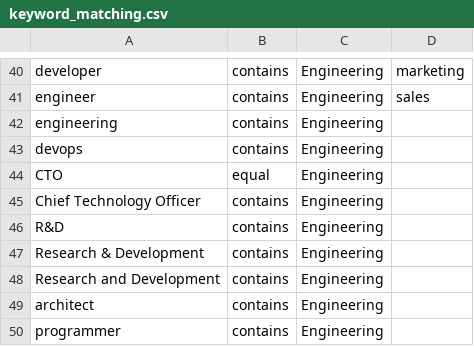
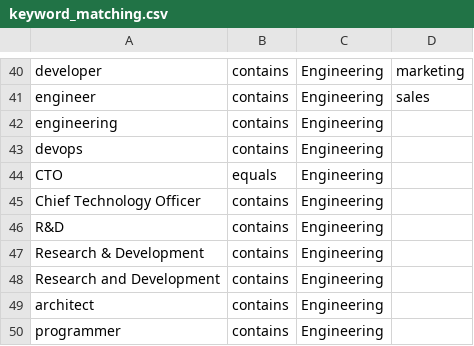
Before and after one commit to ryabrams/persona-tagging, a CSV file: data/keyword_matching.csv, drawn as a sheet; only a part is shown, gaps mark what is left out.

```diff
--- a/data/keyword_matching.csv
+++ b/data/keyword_matching.csv
@@ -43,3 +43,3 @@ engineering,contains,Engineering,
 devops,contains,Engineering,
-CTO,equal,Engineering,
+CTO,equals,Engineering,
 Chief Technology Officer,contains,Engineering,
```
Also changed, not shown: data/title_reference.csv, 3 other files.
